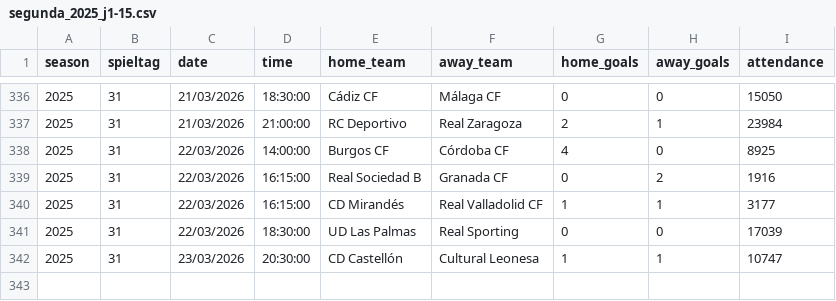
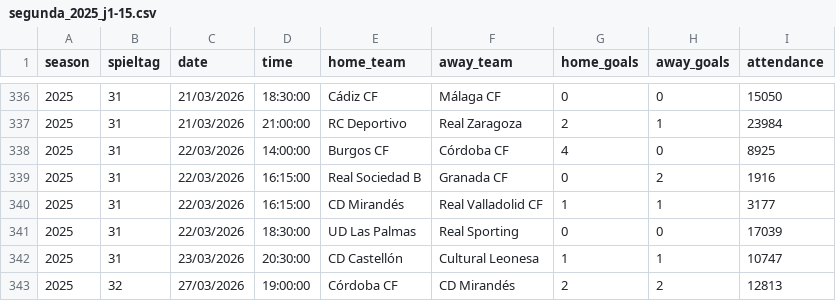
Before and after one commit to jdiegots/aforolab, a CSV file: public/data/matches/segunda_2025_j1-15.csv, drawn as a sheet; only a part is shown, gaps mark what is left out.

```diff
--- a/public/data/matches/segunda_2025_j1-15.csv
+++ b/public/data/matches/segunda_2025_j1-15.csv
@@ -342 +342,2 @@ season,spieltag,date,time,home_team,away_team,home_goals,away_goals,attendance
 2025,31,23/03/2026,20:30:00,CD Castellón,Cultural Leonesa,1,1,10747
+2025,32,27/03/2026,19:00:00,Córdoba CF,CD Mirandés,2,2,12813
```
